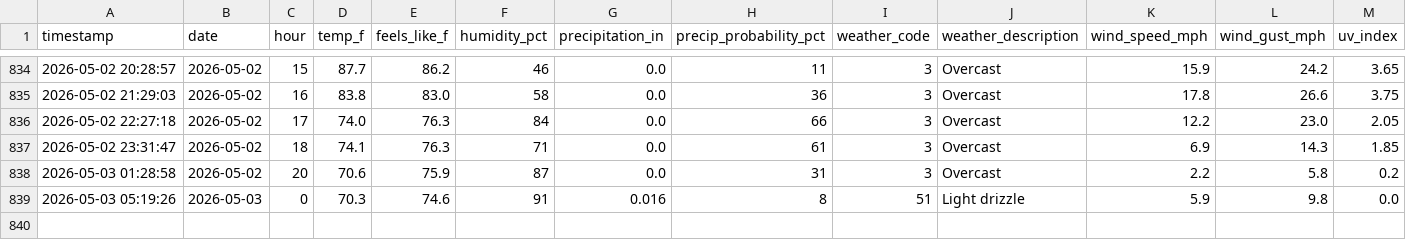
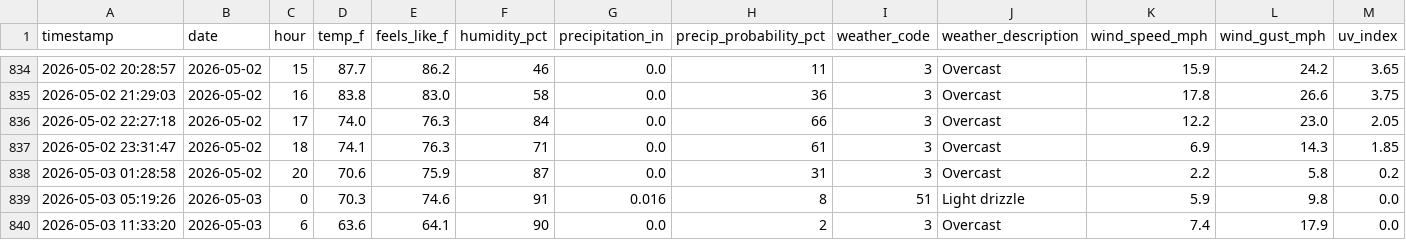
Before and after one commit to PAndrewTurner/Ride_Waittimes, a CSV file: data/weather.csv, drawn as a sheet; only a part is shown, gaps mark what is left out; rows hold the shown columns only; the diff names each change by its address in the sheet, - before the commit and + after, or states it on an @@ line.

```diff
--- a/data/weather.csv
+++ b/data/weather.csv
+row 840: 2026-05-03 11:33:20 | 2026-05-03 | 6 | 63.6 | 64.1 | 90 | 0.0 | 2 | 3 | Overcast | 7.4 | 17.9 | 0.0
```
Also changed, not shown: data/park_hours.csv, 1 other file.
